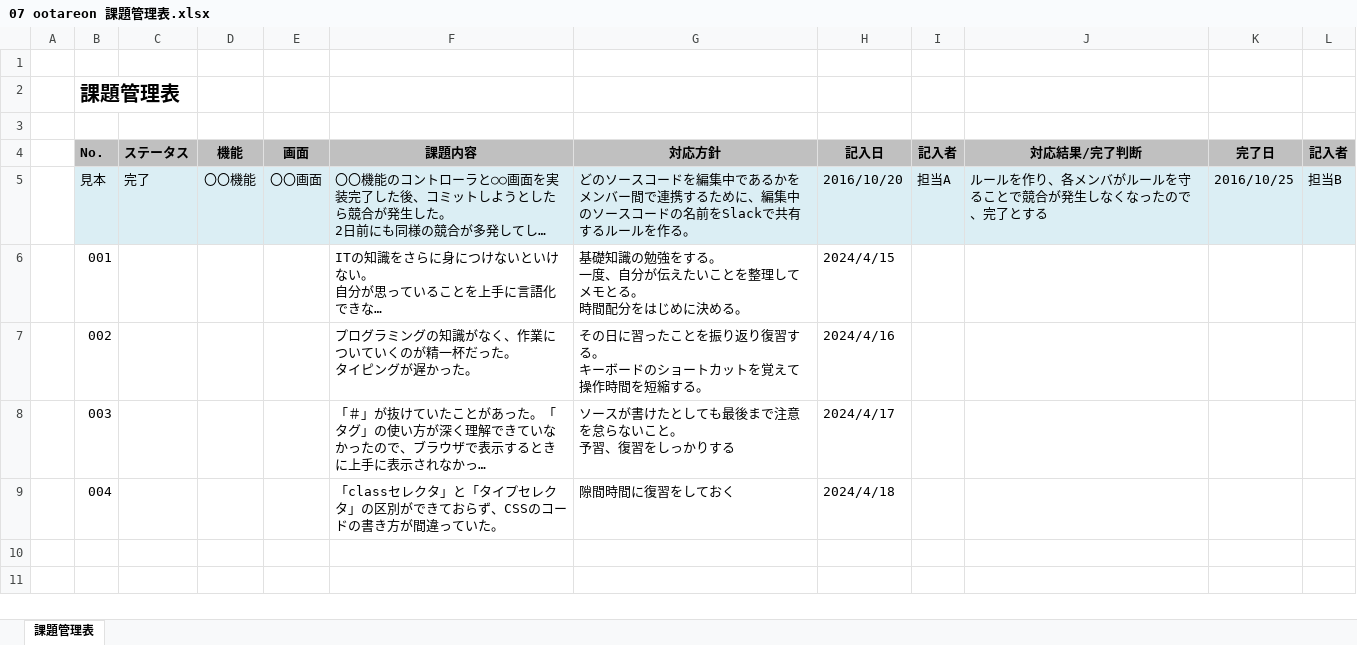
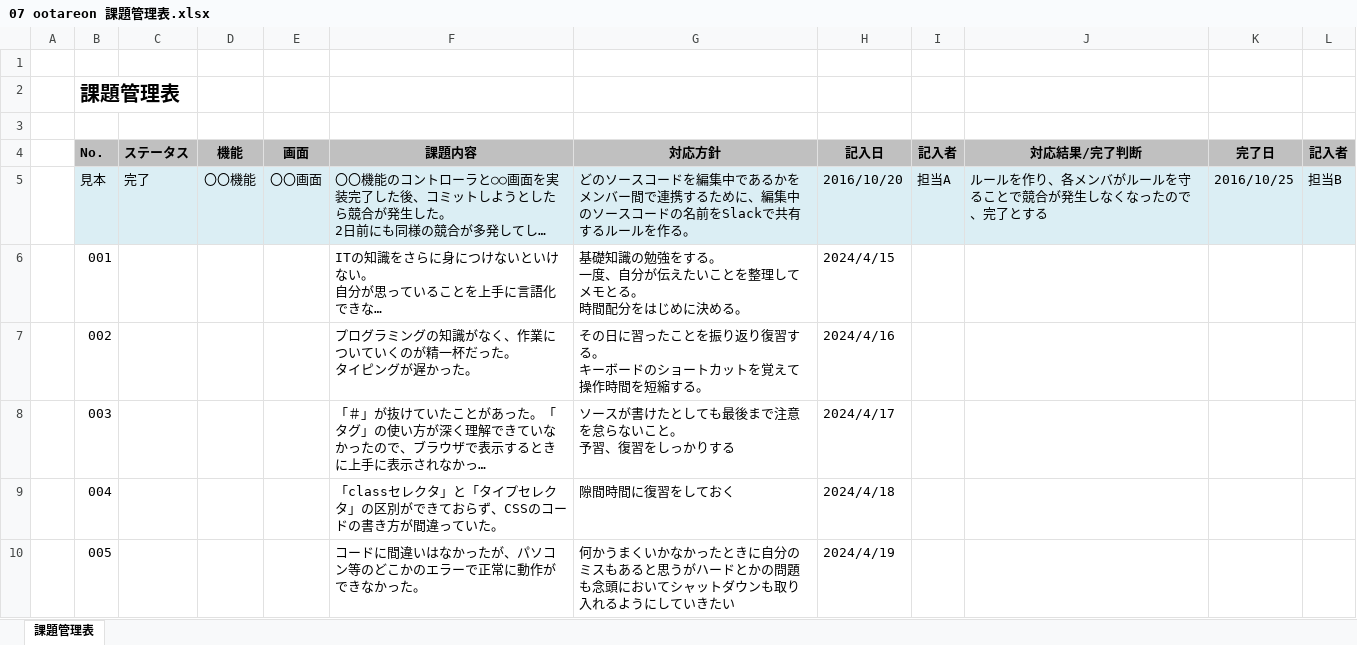
Before and after one commit to otareon/-documents, an Excel workbook: 07 ootareon 課題管理表.xlsx, sheet 課題管理表, drawn as a sheet; long unchanged cells end in …; values as stored, in another font and other column widths than the file's, no borders; the diff names each change by its address in the sheet, - before the commit and + after, or states it on an @@ line.

Commit message:
目標、課題管理表の追加

```diff
--- a/07 ootareon 課題管理表.xlsx (sheet 課題管理表)
+++ b/07 ootareon 課題管理表.xlsx (sheet 課題管理表)
+row 10:  | 005 |  |  |  | コードに間違いはなかったが、パソコン等のどこかのエラーで正常に動作ができなかった。 | 何かうまくいかなかったときに自分のミスもあると思うがハードとかの問題も念頭においてシャットダウンも取り入れるようにしていきたい | 2024/4/19
```
Also changed, not shown: 07 ootareon 目標管理シート.xlsx.
